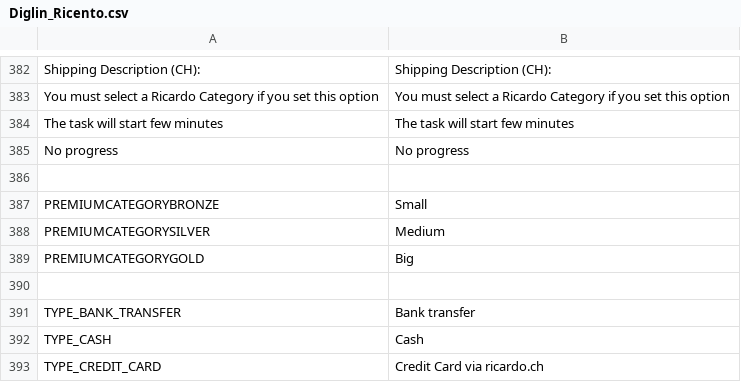
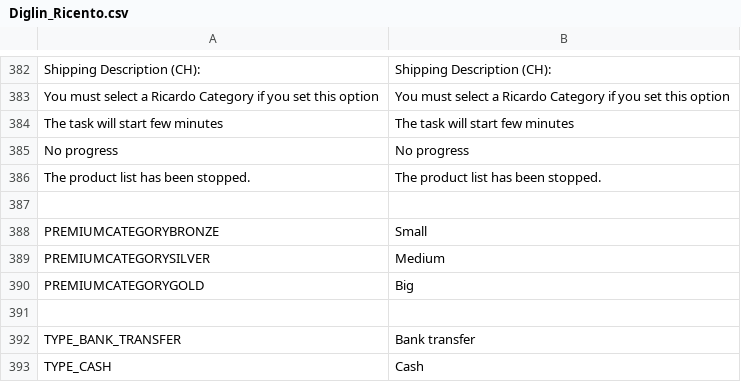
Before and after one commit to diglin/ricardo, a CSV file: src/app/locale/en_US/Diglin_Ricento.csv, drawn as a sheet; only a part is shown, gaps mark what is left out; the shorter side is filled out with more unchanged rows; the diff names each change by its address in the sheet, - before the commit and + after, or states it on an @@ line.

Commit message:
Care products listing status when it should be stopped also for configurable products

```diff
--- a/src/app/locale/en_US/Diglin_Ricento.csv
+++ b/src/app/locale/en_US/Diglin_Ricento.csv
+row 386: The product list has been stopped. | The product list has been stopped.
```
Also changed, not shown: src/app/locale/de_DE/Diglin_Ricento.csv, 6 other files.
